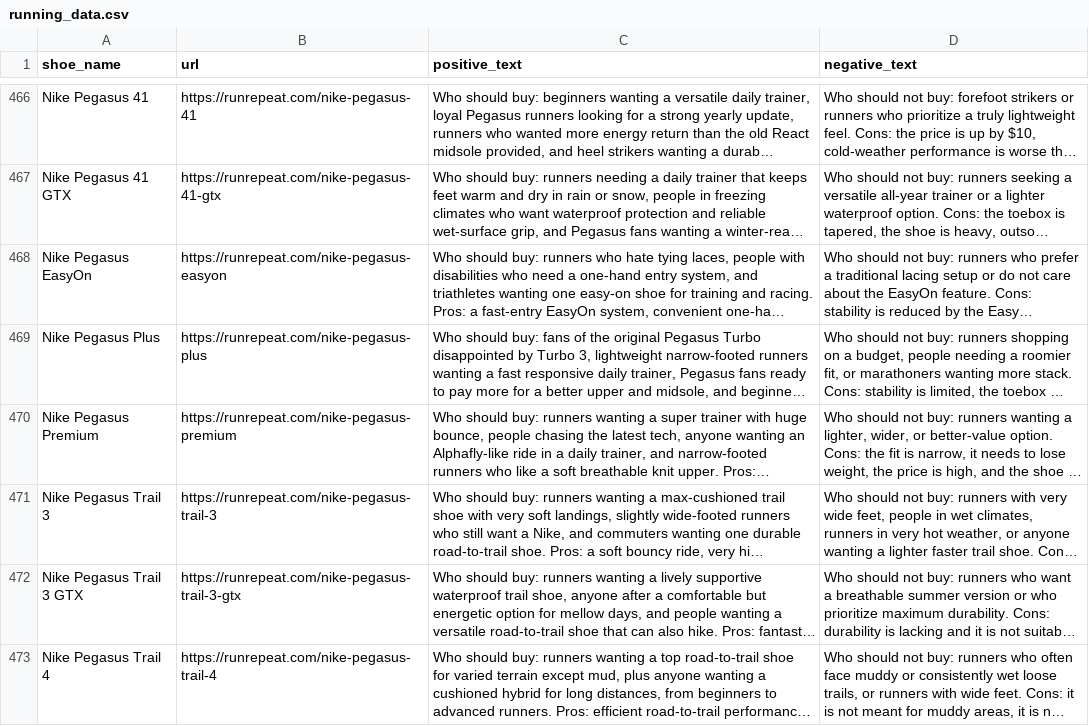
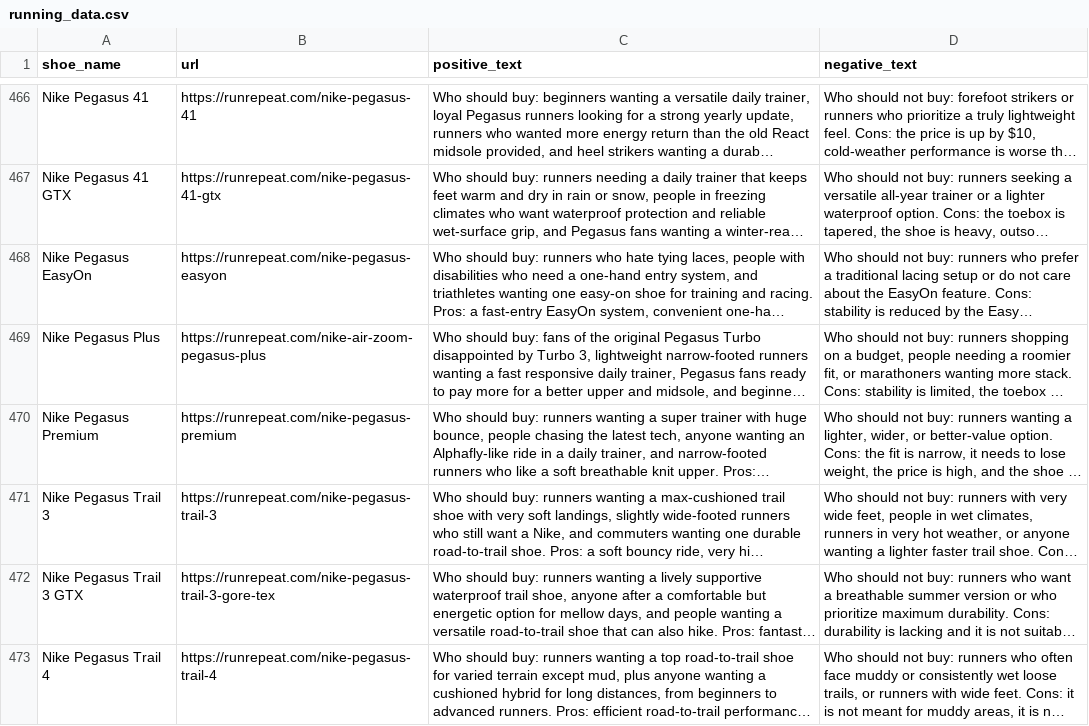
Before and after one commit to alexshi7/4300-SneakPeek, a CSV file: src/data/running_data.csv, drawn as a sheet; only a part is shown, gaps mark what is left out; long unchanged cells end in …; the diff covers the shown part only; the diff names each change by its address in the sheet, - before the commit and + after, or states it on an @@ line.

```diff
--- a/src/data/running_data.csv
+++ b/src/data/running_data.csv
-B469 (url): https://runrepeat.com/nike-pegasus-plus
+B469 (url): https://runrepeat.com/nike-air-zoom-pegasus-plus
-B472 (url): https://runrepeat.com/nike-pegasus-trail-3-gtx
+B472 (url): https://runrepeat.com/nike-pegasus-trail-3-gore-tex
```
Also changed, not shown: 51 edited cells elsewhere in this file.
